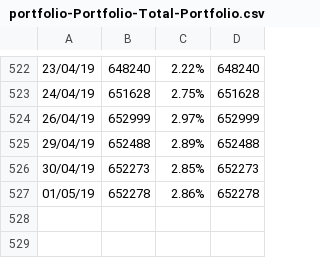
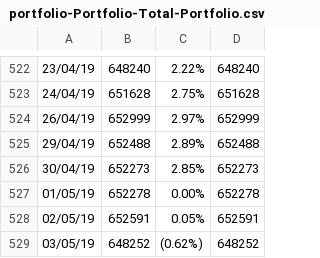
Before and after one commit to sam-matthews/funds, a CSV file: Data/portfolio-Portfolio-Total-Portfolio.csv, drawn as a sheet; only a part is shown, gaps mark what is left out; the diff names each change by its address in the sheet, - before the commit and + after, or states it on an @@ line.

```diff
--- a/Data/portfolio-Portfolio-Total-Portfolio.csv
+++ b/Data/portfolio-Portfolio-Total-Portfolio.csv
-C527: 2.86%
+C527: 0.00%
+row 528: 02/05/19 | 652591 | 0.05% | 652591
+row 529: 03/05/19 | 648252 | (0.62%) | 648252
```
Also changed, not shown: Data/portfolio-Joint Portfolio.csv, Data/portfolio-Kiwi Saver.csv, 11 other files.
